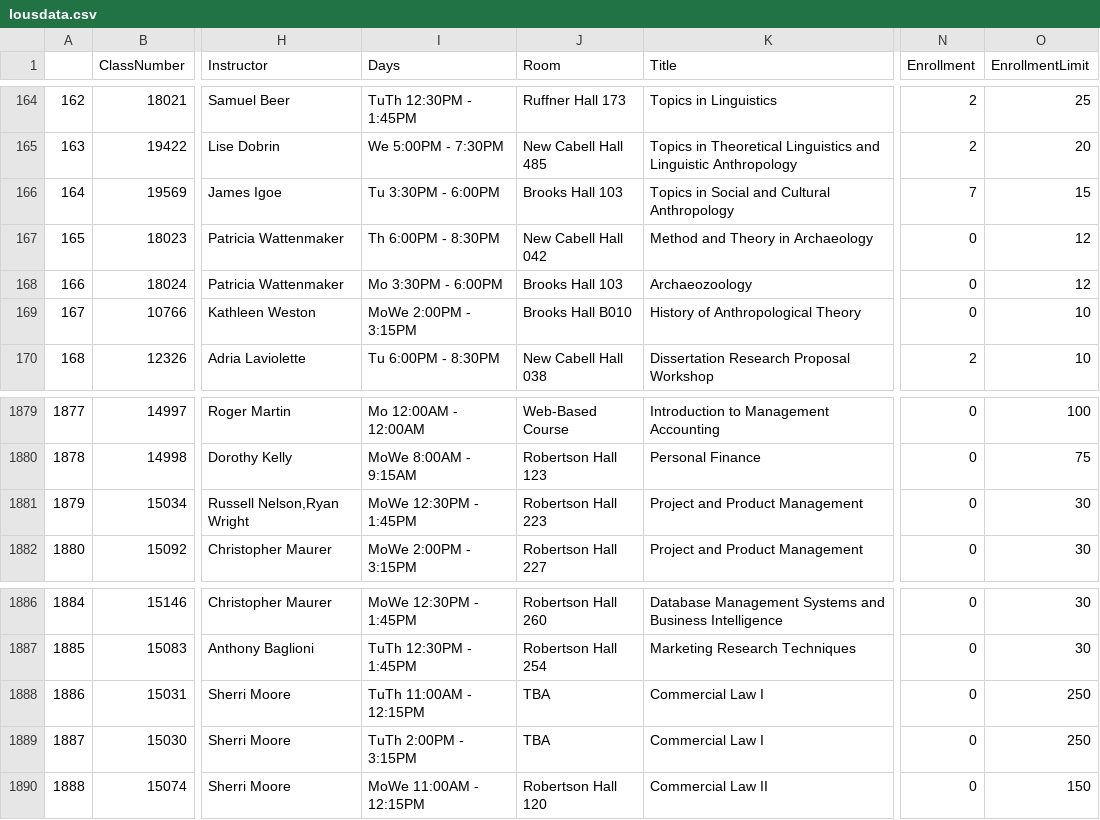
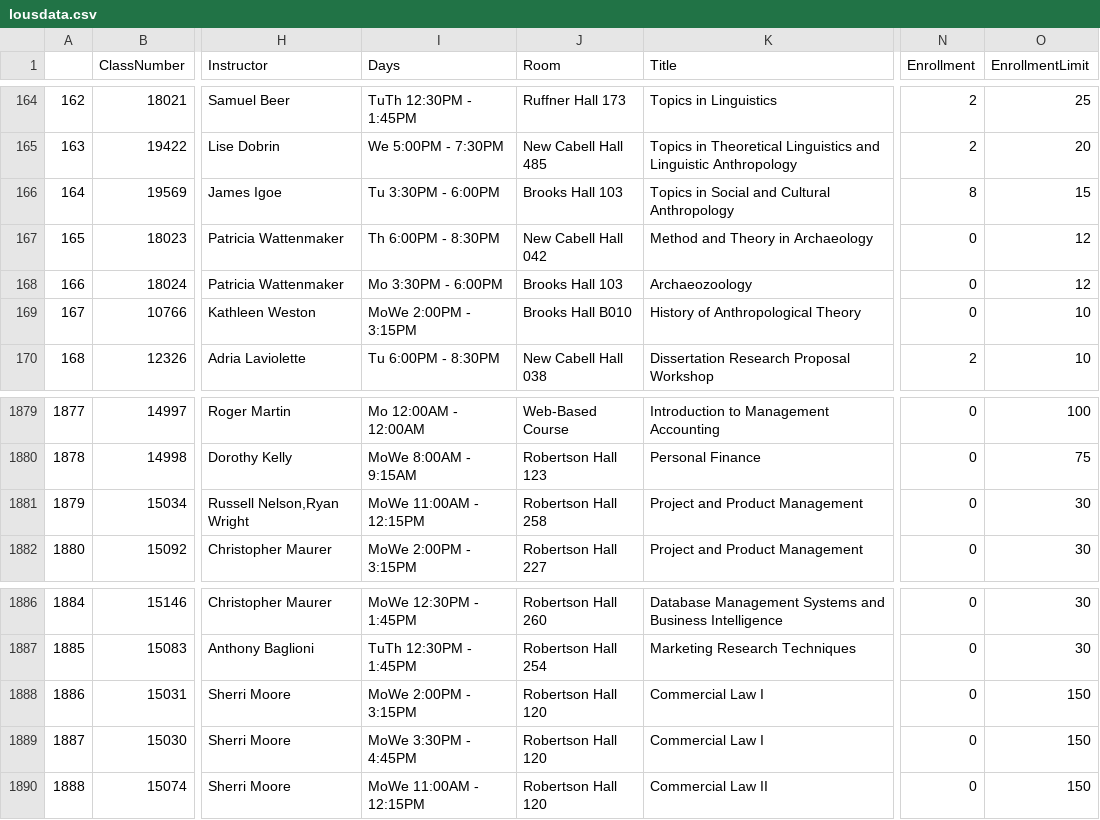
Before and after one commit to walkianm/scheduleMeButFree, a CSV file: Schedule/lousdata.csv, drawn as a sheet; only a part is shown, gaps mark what is left out; the diff names each change by its address in the sheet, - before the commit and + after, or states it on an @@ line.

```diff
--- a/Schedule/lousdata.csv
+++ b/Schedule/lousdata.csv
-N166 (Enrollment): 7
+N166 (Enrollment): 8
-I1881 (Days): MoWe 12:30PM - 1:45PM
+I1881 (Days): MoWe 11:00AM - 12:15PM
-J1881 (Room): Robertson Hall 223
+J1881 (Room): Robertson Hall 258
-I1888 (Days): TuTh 11:00AM - 12:15PM
+I1888 (Days): MoWe 2:00PM - 3:15PM
-J1888:J1889 (Room): TBA
+J1888:J1889 (Room): Robertson Hall 120
-O1888:O1889 (EnrollmentLimit): 250
+O1888:O1889 (EnrollmentLimit): 150
-I1889 (Days): TuTh 2:00PM - 3:15PM
+I1889 (Days): MoWe 3:30PM - 4:45PM
```
Also changed, not shown: 1 other file.
